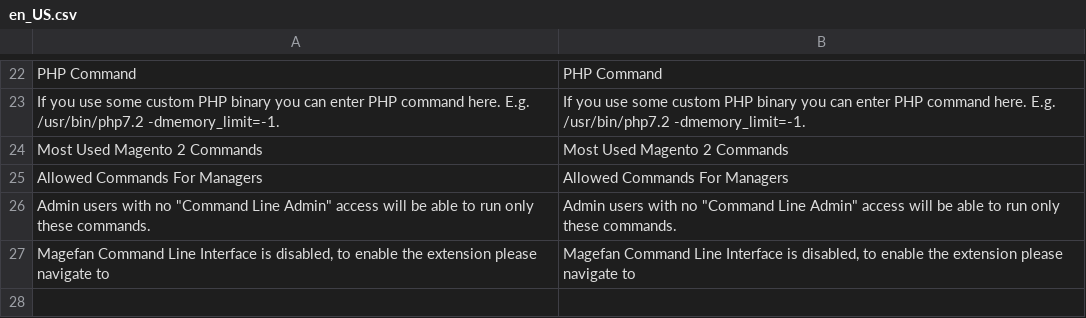
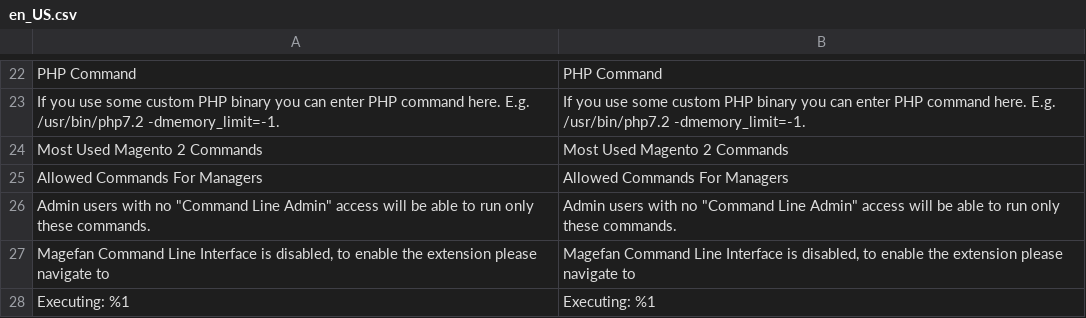
Before and after one commit to magefan/module-cli, a CSV file: i18n/en_US.csv, drawn as a sheet; only a part is shown, gaps mark what is left out.

```diff
--- a/i18n/en_US.csv
+++ b/i18n/en_US.csv
@@ -27 +27,2 @@
 "Magefan Command Line Interface is disabled, to enable the extension please navigate to ","Magefan Command Line Interface is disabled, to enable the extension please navigate to "
+"Executing: %1","Executing: %1"
```
Also changed, not shown: i18n/de_DE.CSV, i18n/uk_UA.csv, 2 other files.
